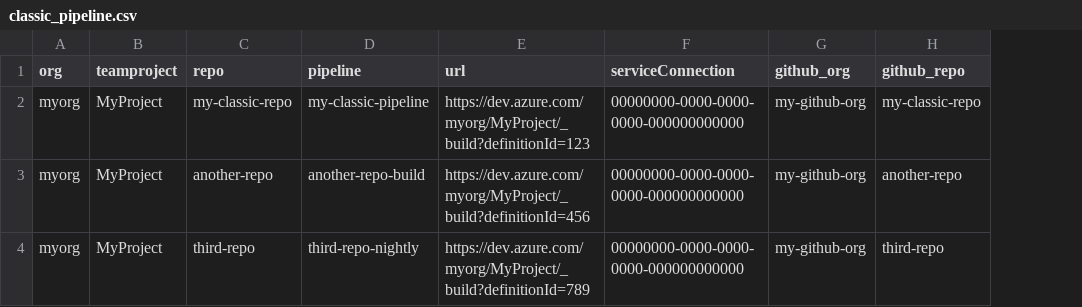
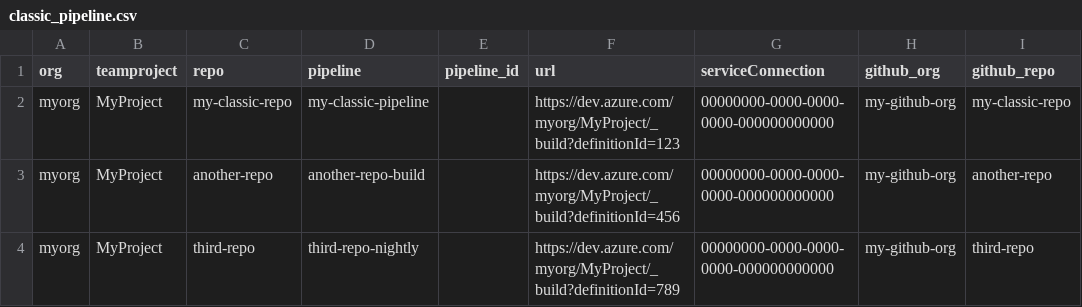
Before and after one commit to Ruslex1234/migration-rewirepipeline, a CSV file: batch/classic_pipeline.csv, drawn as a sheet; only a part is shown; the diff names each change by its address in the sheet, - before the commit and + after, or states it on an @@ line.

```diff
--- a/batch/classic_pipeline.csv
+++ b/batch/classic_pipeline.csv
+column E (pipeline_id), empty
```
Also changed, not shown: 5 other files.
